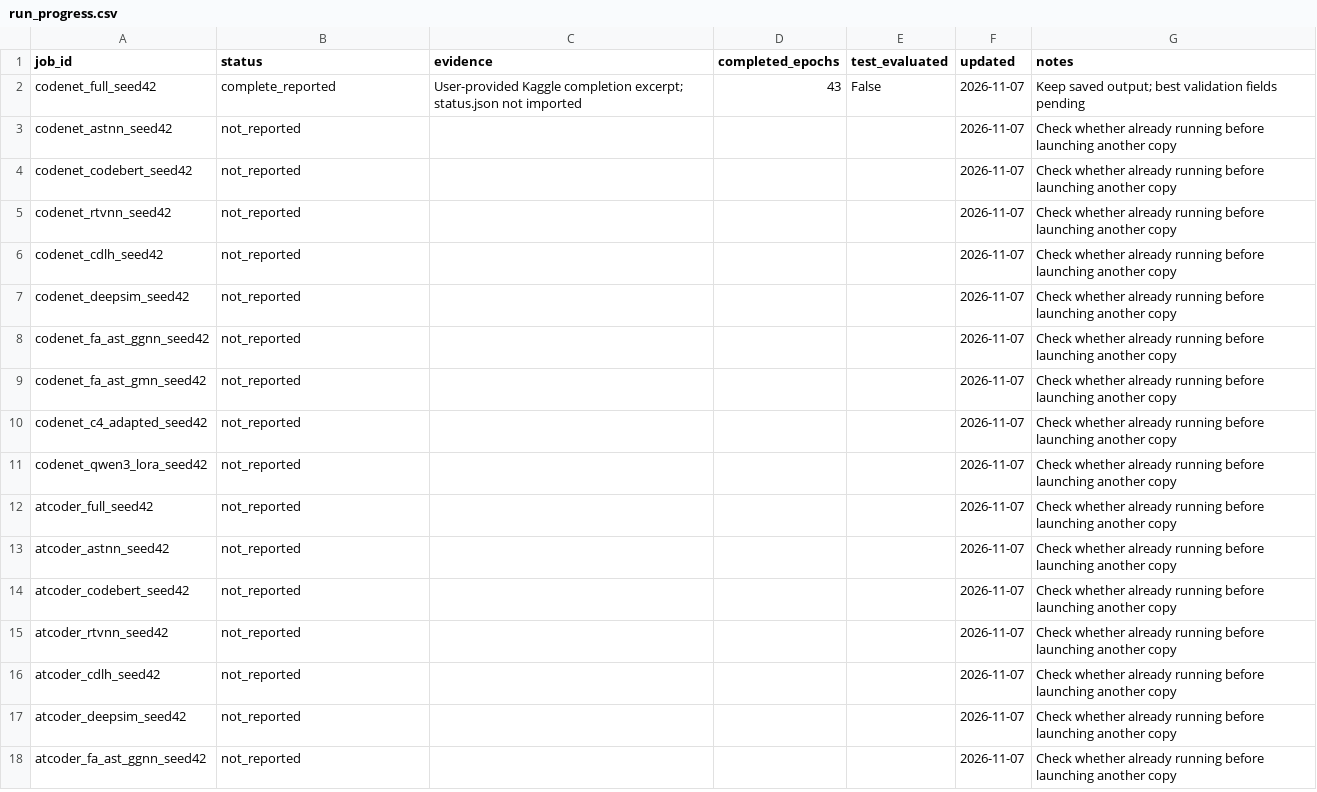
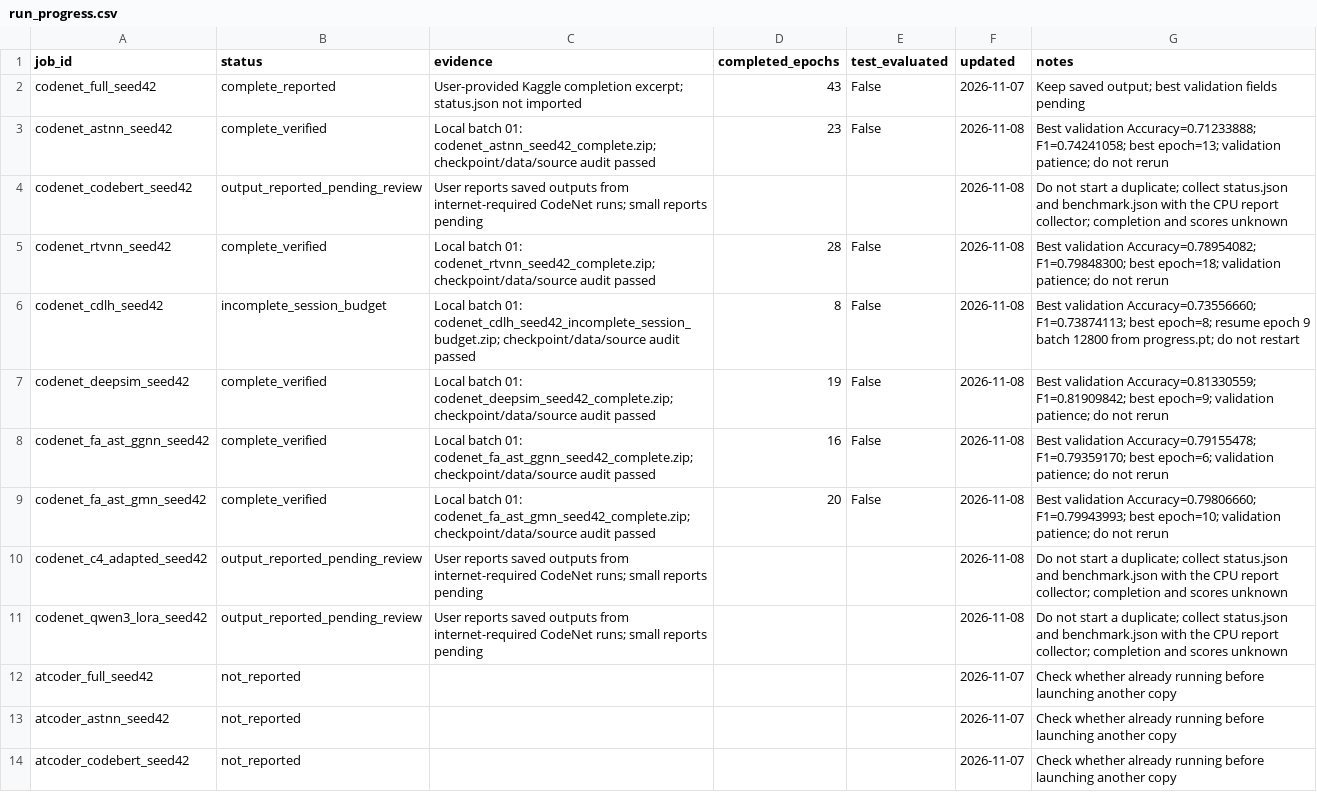
Before and after one commit to Knowledge4Software/Spectral-Software, a CSV file: revision/results/run_progress.csv, drawn as a sheet; only a part is shown; the shorter side is filled out with more unchanged rows.

```diff
--- a/revision/results/run_progress.csv
+++ b/revision/results/run_progress.csv
@@ -2,11 +2,11 @@ job_id,status,evidence,completed_epochs,test_evaluated,updated,notes
 codenet_full_seed42,complete_reported,User-provided Kaggle completion excerpt; status.json not imported,43,False,2026-11-07,Keep saved output; best validation fields pending
-codenet_astnn_seed42,not_reported,,,,2026-11-07,Check whether already running before launching another copy
-codenet_codebert_seed42,not_reported,,,,2026-11-07,Check whether already running before launching another copy
-codenet_rtvnn_seed42,not_reported,,,,2026-11-07,Check whether already running before launching another copy
-codenet_cdlh_seed42,not_reported,,,,2026-11-07,Check whether already running before launching another copy
-codenet_deepsim_seed42,not_reported,,,,2026-11-07,Check whether already running before launching another copy
-codenet_fa_ast_ggnn_seed42,not_reported,,,,2026-11-07,Check whether already running before launching another copy
-codenet_fa_ast_gmn_seed42,not_reported,,,,2026-11-07,Check whether already running before launching another copy
-codenet_c4_adapted_seed42,not_reported,,,,2026-11-07,Check whether already running before launching another copy
-codenet_qwen3_lora_seed42,not_reported,,,,2026-11-07,Check whether already running before launching another copy
+codenet_astnn_seed42,complete_verified,Local batch 01: codenet_astnn_seed42_complete.zip; checkpoint/data/source audit passed,23,False,2026-11-08,Best validation Accuracy=0.71233888; F1=0.74241058; best epoch=13; validation patience; do not rerun
+codenet_codebert_seed42,output_reported_pending_review,User reports saved outputs from internet-required CodeNet runs; small reports pending,,,2026-11-08,Do not start a duplicate; collect status.json and benchmark.json with the CPU report collector; completion and scores unknown
+codenet_rtvnn_seed42,complete_verified,Local batch 01: codenet_rtvnn_seed42_complete.zip; checkpoint/data/source audit passed,28,False,2026-11-08,Best validation Accuracy=0.78954082; F1=0.79848300; best epoch=18; validation patience; do not rerun
+codenet_cdlh_seed42,incomplete_session_budget,Local batch 01: codenet_cdlh_seed42_incomplete_session_budget.zip; checkpoint/data/source audit passed,8,False,2026-11-08,Best validation Accuracy=0.73556660; F1=0.73874113; best epoch=8; resume epoch 9 batch 12800 from progress.pt; do not restart
+codenet_deepsim_seed42,complete_verified,Local batch 01: codenet_deepsim_seed42_complete.zip; checkpoint/data/source audit passed,19,False,2026-11-08,Best validation Accuracy=0.81330559; F1=0.81909842; best epoch=9; validation patience; do not rerun
+codenet_fa_ast_ggnn_seed42,complete_verified,Local batch 01: codenet_fa_ast_ggnn_seed42_complete.zip; checkpoint/data/source audit passed,16,False,2026-11-08,Best validation Accuracy=0.79155478; F1=0.79359170; best epoch=6; validation patience; do not rerun
+codenet_fa_ast_gmn_seed42,complete_verified,Local batch 01: codenet_fa_ast_gmn_seed42_complete.zip; checkpoint/data/source audit passed,20,False,2026-11-08,Best validation Accuracy=0.79806660; F1=0.79943993; best epoch=10; validation patience; do not rerun
+codenet_c4_adapted_seed42,output_reported_pending_review,User reports saved outputs from internet-required CodeNet runs; small reports pending,,,2026-11-08,Do not start a duplicate; collect status.json and benchmark.json with the CPU report collector; completion and scores unknown
+codenet_qwen3_lora_seed42,output_reported_pending_review,User reports saved outputs from internet-required CodeNet runs; small reports pending,,,2026-11-08,Do not start a duplicate; collect status.json and benchmark.json with the CPU report collector; completion and scores unknown
 atcoder_full_seed42,not_reported,,,,2026-11-07,Check whether already running before launching another copy
```
Also changed, not shown: revision/queues/launch_24.csv, revision/queues/notebook_manifest.csv, 14 other files.
